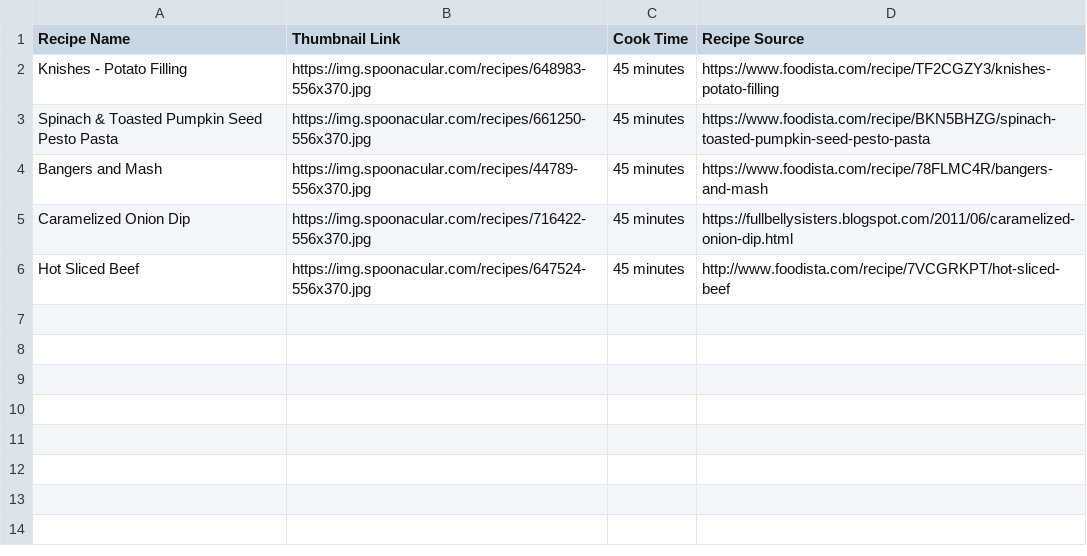
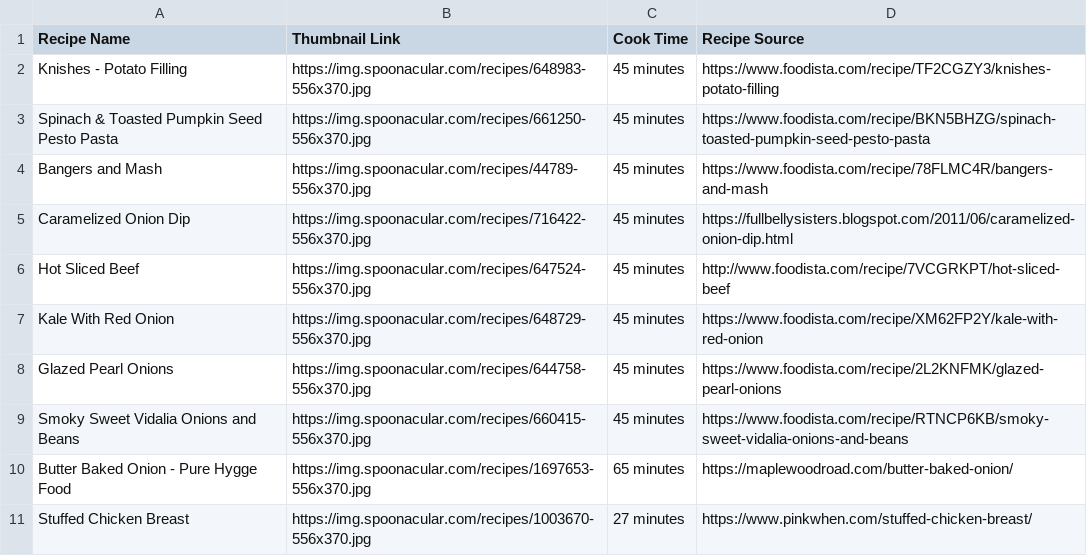
Before and after one commit to catenGH/final_project, a CSV file: recipes.csv, drawn as a sheet; the diff names each change by its address in the sheet, - before the commit and + after, or states it on an @@ line.

```diff
--- a/recipes.csv
+++ b/recipes.csv
+row 7: Kale With Red Onion | https://img.spoonacular.com/recipes/648729-556x370.jpg | 45 minutes | https://www.foodista.com/recipe/XM62FP2Y/kale-with-red-onion
+row 8: Glazed Pearl Onions | https://img.spoonacular.com/recipes/644758-556x370.jpg | 45 minutes | https://www.foodista.com/recipe/2L2KNFMK/glazed-pearl-onions
+row 9: Smoky Sweet Vidalia Onions and Beans | https://img.spoonacular.com/recipes/660415-556x370.jpg | 45 minutes | https://www.foodista.com/recipe/RTNCP6KB/smoky-sweet-vidalia-onions-and-beans
+row 10: Butter Baked Onion - Pure Hygge Food | https://img.spoonacular.com/recipes/1697653-556x370.jpg | 65 minutes | https://maplewoodroad.com/butter-baked-onion/
+row 11: Stuffed Chicken Breast | https://img.spoonacular.com/recipes/1003670-556x370.jpg | 27 minutes | https://www.pinkwhen.com/stuffed-chicken-breast/
```
Also changed, not shown: 1 other file.
